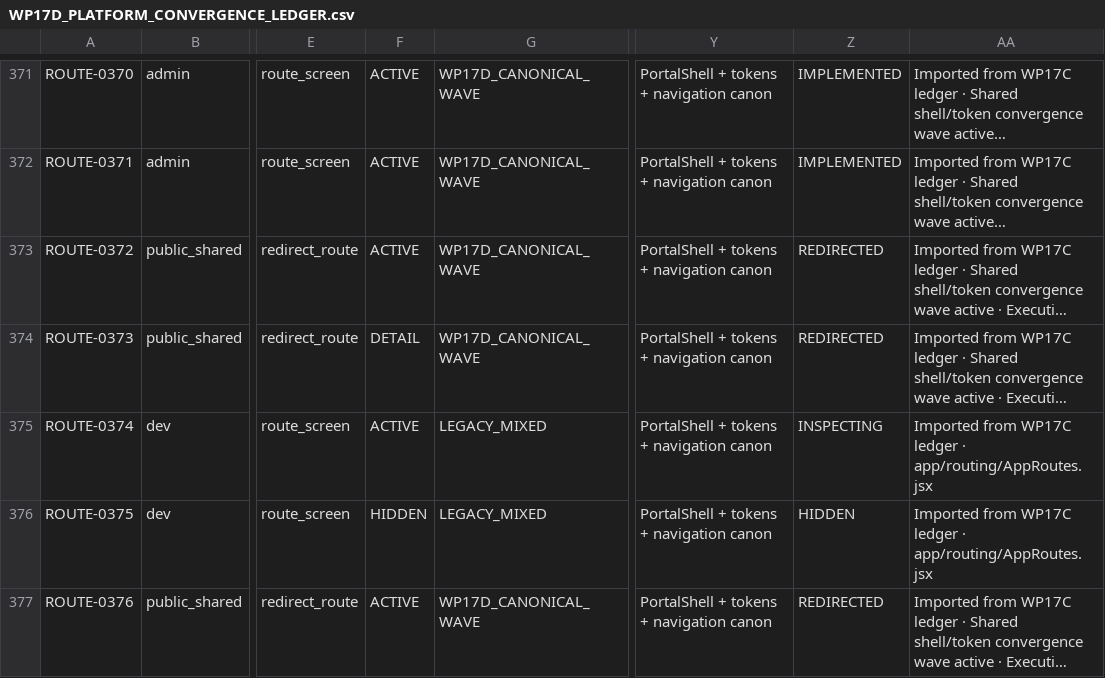
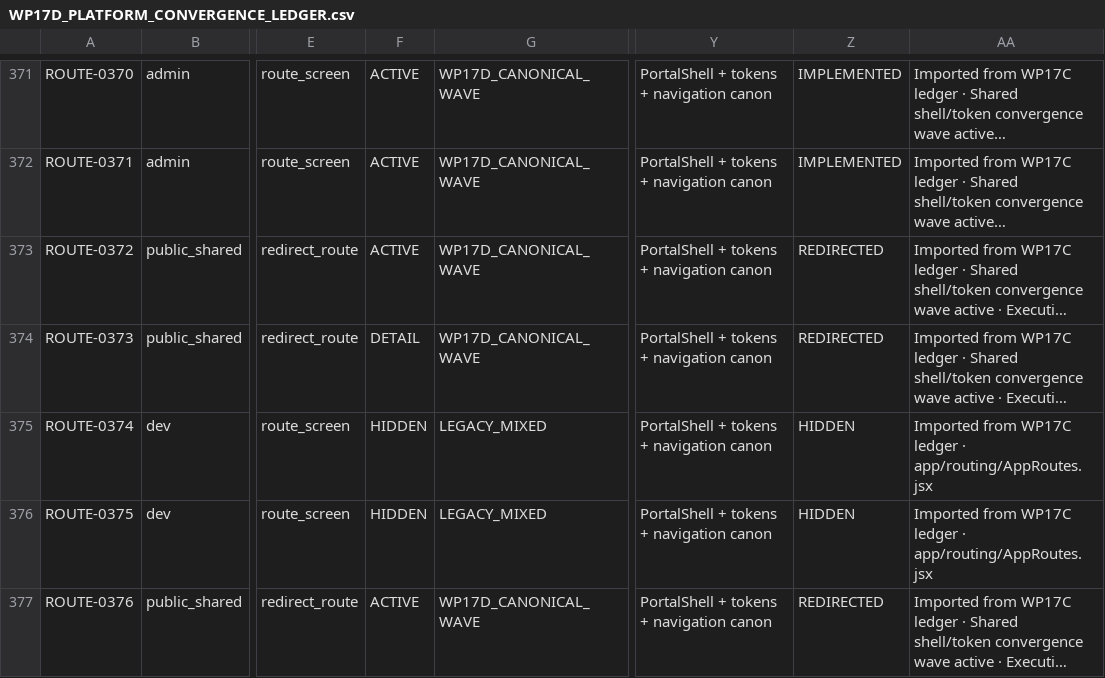
Before and after one commit to Judd-19851202/MASCI-OPS-08-15-26-11-30am, a CSV file: WP17D_PLATFORM_CONVERGENCE_LEDGER.csv, drawn as a sheet; only a part is shown, gaps mark what is left out; long unchanged cells end in …; the diff names each change by its address in the sheet, - before the commit and + after, or states it on an @@ line.

```diff
--- a/WP17D_PLATFORM_CONVERGENCE_LEDGER.csv
+++ b/WP17D_PLATFORM_CONVERGENCE_LEDGER.csv
-F375: ACTIVE
+F375: HIDDEN
-Z375: INSPECTING
+Z375: HIDDEN
```
Also changed, not shown: 10 other files.
